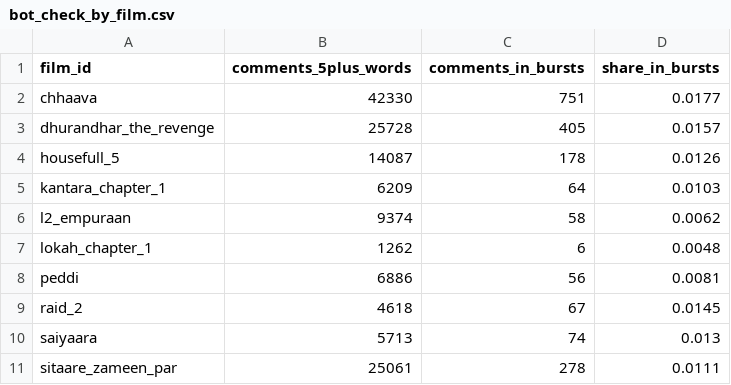
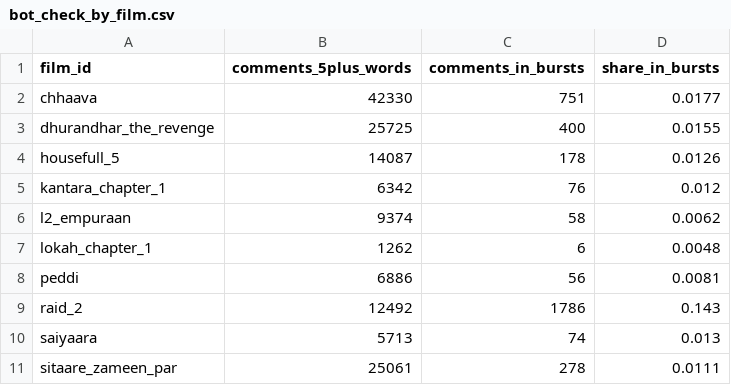
Before and after one commit to Shubhaditya14/Case-Study-A-Release-Day-Radar, a CSV file: outputs/tables/bot_check_by_film.csv, drawn as a sheet.

```diff
--- a/outputs/tables/bot_check_by_film.csv
+++ b/outputs/tables/bot_check_by_film.csv
@@ -2,5 +2,5 @@ film_id,comments_5plus_words,comments_in_bursts,share_in_bursts
 chhaava,42330,751,0.0177
-dhurandhar_the_revenge,25728,405,0.0157
+dhurandhar_the_revenge,25725,400,0.0155
 housefull_5,14087,178,0.0126
-kantara_chapter_1,6209,64,0.0103
+kantara_chapter_1,6342,76,0.012
 l2_empuraan,9374,58,0.0062
@@ -8,3 +8,3 @@ lokah_chapter_1,1262,6,0.0048
 peddi,6886,56,0.0081
-raid_2,4618,67,0.0145
+raid_2,12492,1786,0.143
 saiyaara,5713,74,0.013
```
Also changed, not shown: outputs/cleaning_log.csv, outputs/tables/bot_check_top_bursts.csv, 16 other files.
